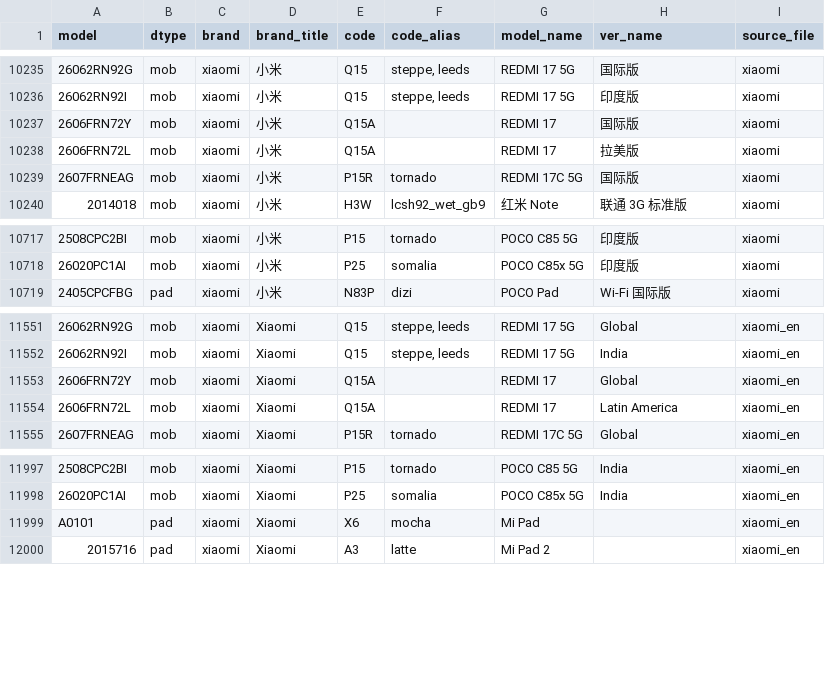
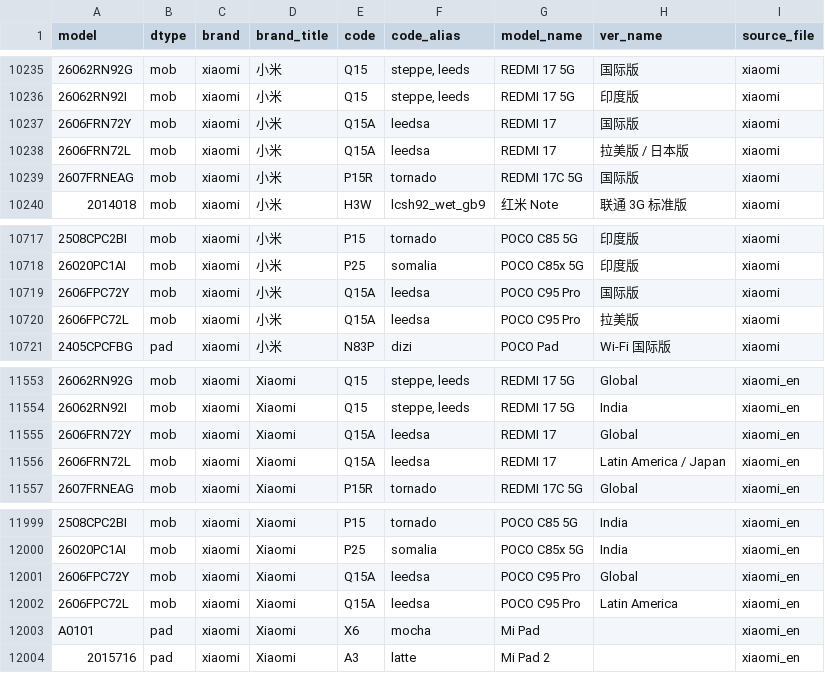
Before and after one commit to KHwang9883/MobileModels-csv, a CSV file: models.csv, drawn as a sheet; only a part is shown, gaps mark what is left out; addresses are those after the commit; the diff names each change by its address in the sheet, - before the commit and + after, or states it on an @@ line.

Commit message:
Sync with MobileModels 5af23a65f6bdcc6c4461bd20c5ca3e805b06e40e

```diff
--- a/models.csv
+++ b/models.csv
-F10237:F10238 (code_alias): (empty)
+F10237:F10238 (code_alias): leedsa
-H10238 (ver_name): 拉美版
+H10238 (ver_name): 拉美版 / 日本版
+row 10719: 2606FPC72Y | mob | xiaomi | 小米 | Q15A | leedsa | POCO C95 Pro | 国际版 | xiaomi
+row 10720: 2606FPC72L | mob | xiaomi | 小米 | Q15A | leedsa | POCO C95 Pro | 拉美版 | xiaomi
-F11555:F11556 (code_alias): (empty)
+F11555:F11556 (code_alias): leedsa
-H11556 (ver_name): Latin America
+H11556 (ver_name): Latin America / Japan
+row 12001: 2606FPC72Y | mob | xiaomi | Xiaomi | Q15A | leedsa | POCO C95 Pro | Global | xiaomi_en
+row 12002: 2606FPC72L | mob | xiaomi | Xiaomi | Q15A | leedsa | POCO C95 Pro | Latin America | xiaomi_en
```
Also changed, not shown: 1 other file.
